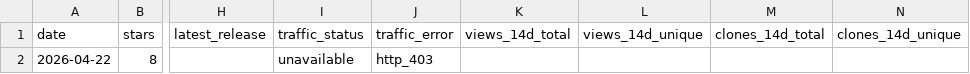
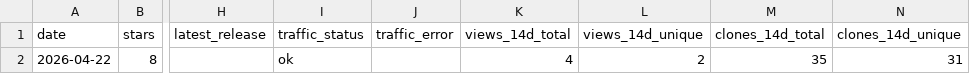
Before and after one commit to pavelpolach321/tracker, a CSV file: data/metrics/tropicsquare/libtropic-rs.csv, drawn as a sheet; only a part is shown, gaps mark what is left out; the diff names each change by its address in the sheet, - before the commit and + after, or states it on an @@ line.

```diff
--- a/data/metrics/tropicsquare/libtropic-rs.csv
+++ b/data/metrics/tropicsquare/libtropic-rs.csv
-I2 (traffic_status): unavailable
+I2 (traffic_status): ok
-J2 (traffic_error): http_403
+J2 (traffic_error): (empty)
-K2 (views_14d_total): (empty)
+K2 (views_14d_total): 4
-L2 (views_14d_unique): (empty)
+L2 (views_14d_unique): 2
-M2 (clones_14d_total): (empty)
+M2 (clones_14d_total): 35
-N2 (clones_14d_unique): (empty)
+N2 (clones_14d_unique): 31
```
Also changed, not shown: data/metrics/tropicsquare/libtropic-arduino.csv, data/metrics/tropicsquare/libtropic.csv, 4 other files.
